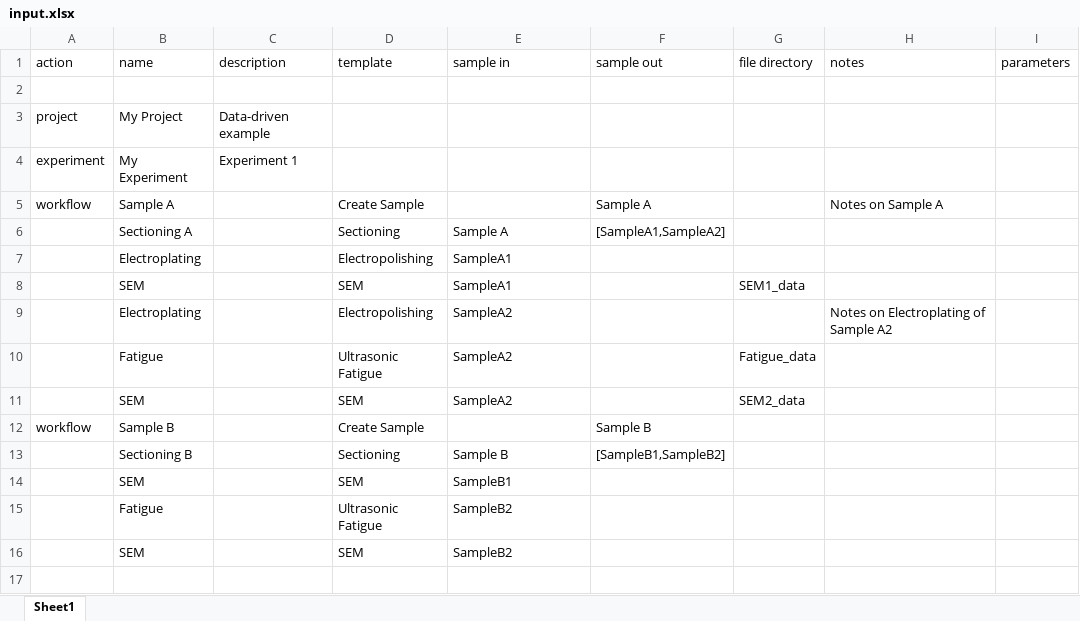
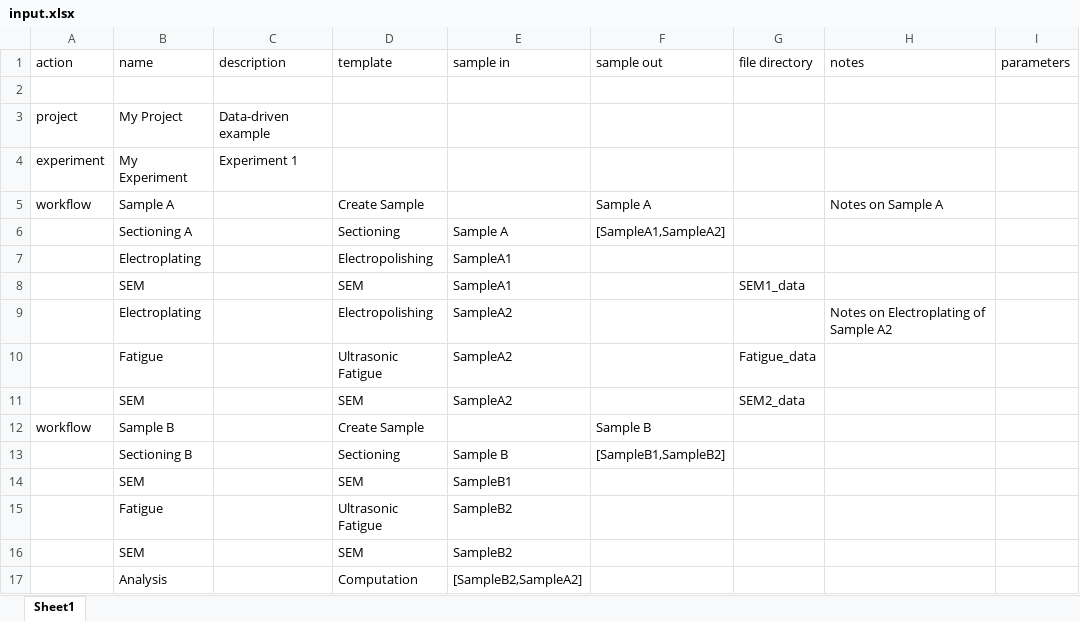
Before and after one commit to materials-commons/mcapi, an Excel workbook: python/examples/example_data/excel_spreadsheet_files/input.xlsx, sheet Sheet1, drawn as a sheet; values as stored, in another font and other column widths than the file's, no borders; the diff names each change by its address in the sheet, - before the commit and + after, or states it on an @@ line.

Commit message:
changes to example files

```diff
--- a/python/examples/example_data/excel_spreadsheet_files/input.xlsx (sheet Sheet1)
+++ b/python/examples/example_data/excel_spreadsheet_files/input.xlsx (sheet Sheet1)
+row 17:  | Analysis |  | Computation | [SampleB2,SampleA2]
```
Also changed, not shown: 2 other files.
